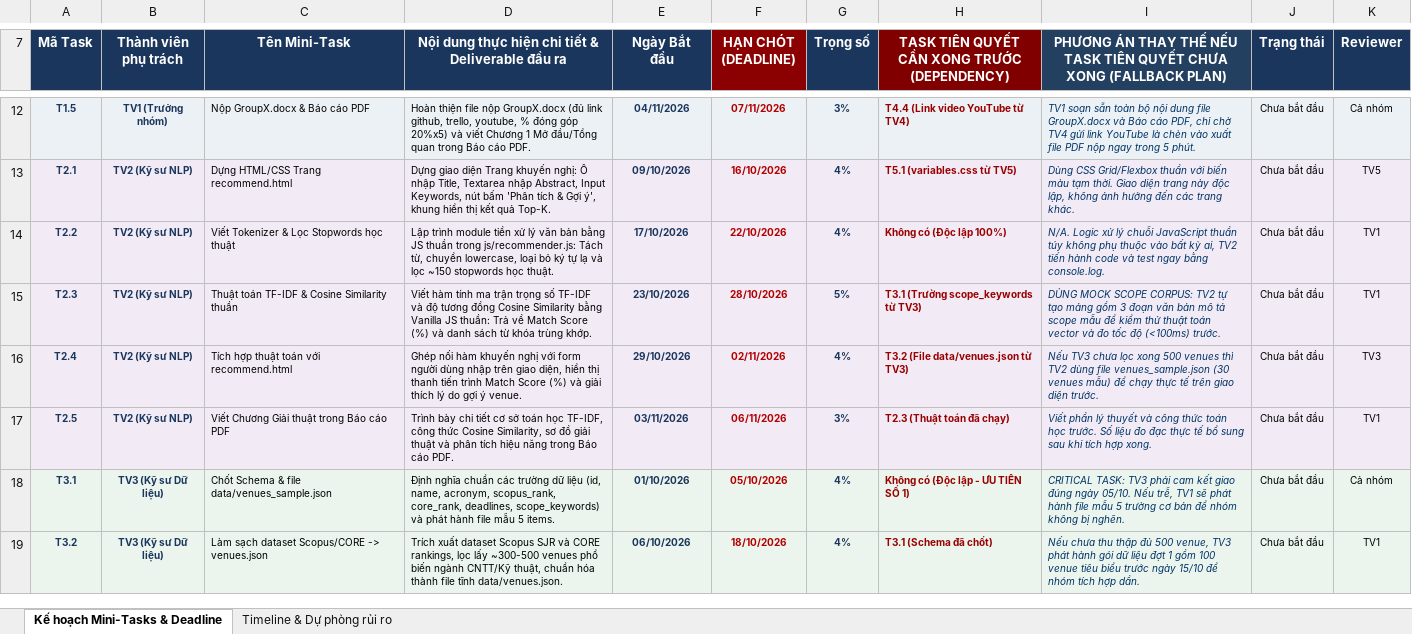
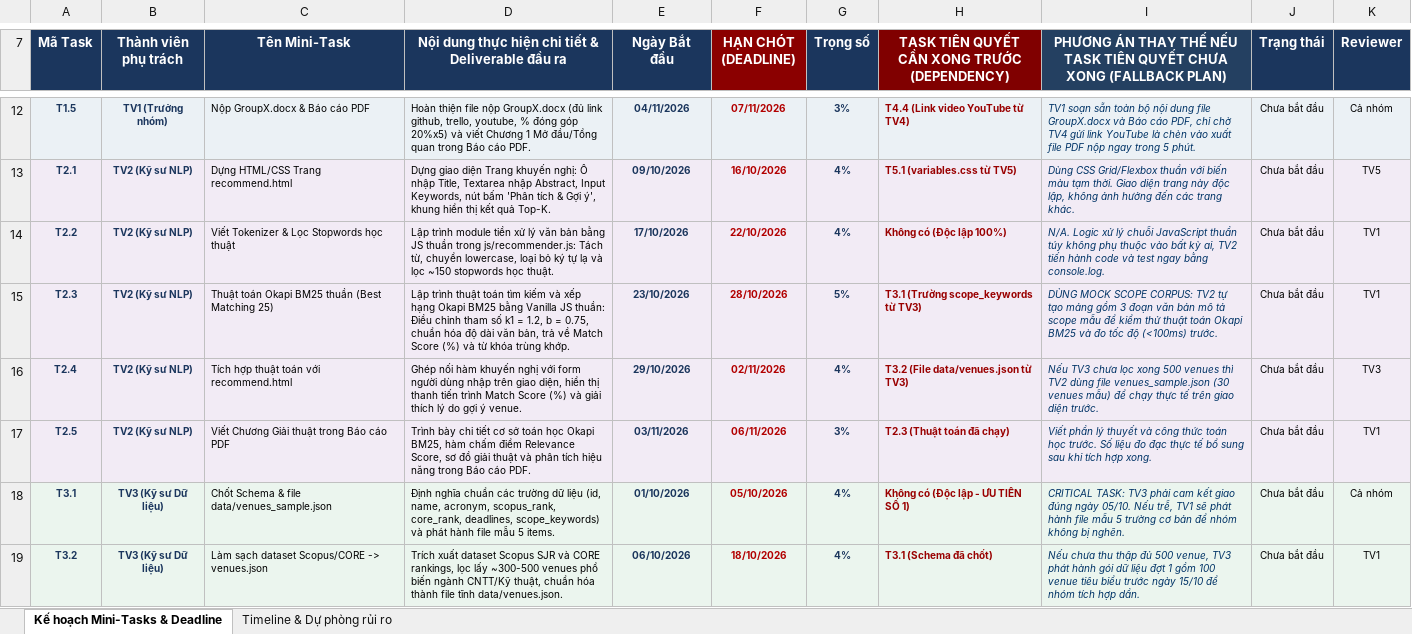
Before and after one commit to vokien/-n-IE104, an Excel workbook: docs/BANG_PHAN_CONG_MINI_TASKS_IE104.xlsx, sheet Kế hoạch Mini-Tasks & Deadline, drawn as a sheet; only a part is shown, gaps mark what is left out; values as stored, in another font and other column widths than the file's, no borders; the diff names each change by its address in the sheet, - before the commit and + after, or states it on an @@ line.

Commit message:
[Upgrade] Cap nhat thuat toan goi y tu TF-IDF sang Okapi BM25 chuan xep hang

```diff
--- a/docs/BANG_PHAN_CONG_MINI_TASKS_IE104.xlsx (sheet Kế hoạch Mini-Tasks & Deadline)
+++ b/docs/BANG_PHAN_CONG_MINI_TASKS_IE104.xlsx (sheet Kế hoạch Mini-Tasks & Deadline)
-C15 (Tên Mini-Task): Thuật toán TF-IDF & Cosine Similarity thuần
+C15 (Tên Mini-Task): Thuật toán Okapi BM25 thuần (Best Matching 25)
-D15: Viết hàm tính ma trận trọng số TF-IDF và độ tương đồng Cosine Similarity bằng Vanilla JS thuần: Trả về Match Score (%) và danh sách từ khóa…
+D15: Lập trình thuật toán tìm kiếm và xếp hạng Okapi BM25 bằng Vanilla JS thuần: Điều chỉnh tham số k1 = 1.2, b = 0.75, chuẩn hóa độ dài văn bản, trả về Match Score (%) và từ khóa…
-I15: …thuật toán vector và đo…
+I15: …thuật toán Okapi BM25 và đo…
-D17: …toán học TF-IDF, công thức Cosine Similarity, sơ đồ…
+D17: …toán học Okapi BM25, hàm chấm điểm Relevance Score, sơ đồ…
```
Also changed, not shown: 5 other files.
